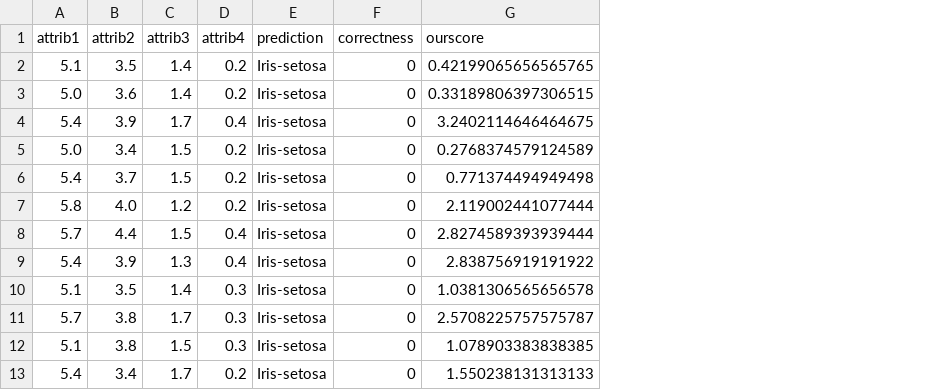
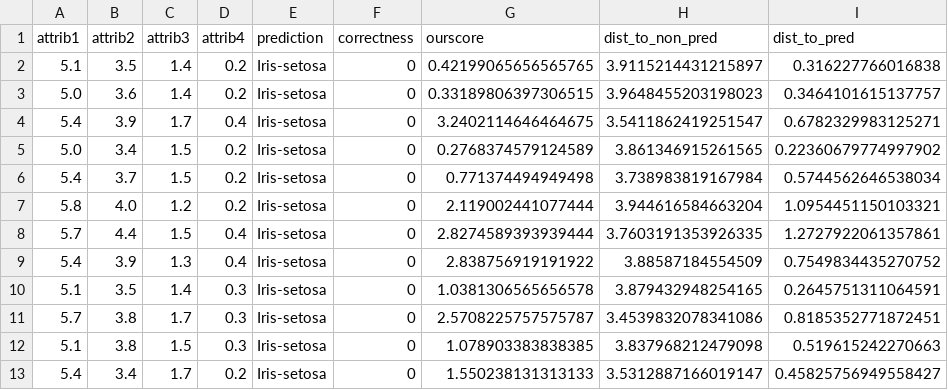
Before and after one commit to brunoschneider-de/MyFiles, a CSV file: iris-test-106.csv, drawn as a sheet; only a part is shown; the diff names each change by its address in the sheet, - before the commit and + after, or states it on an @@ line.

Commit message:
update datasets

```diff
--- a/iris-test-106.csv
+++ b/iris-test-106.csv
+column H (dist_to_non_pred), rows 2-13: 3.9115214431215897 | 3.9648455203198023 | 3.5411862419251547 | 3.861346915261565 | 3.738983819167984 | 3.944616584663204 | 3.7603191353926335 | 3.88587184554509 | 3.879432948254165 | 3.4539832078341086 | 3.837968212479098 | 3.5312887166019147
+column I (dist_to_pred), rows 2-13: 0.316227766016838 | 0.3464101615137757 | 0.6782329983125271 | 0.22360679774997902 | 0.5744562646538034 | 1.0954451150103321 | 1.2727922061357861 | 0.7549834435270752 | 0.2645751311064591 | 0.8185352771872451 | 0.519615242270663 | 0.45825756949558427
```
